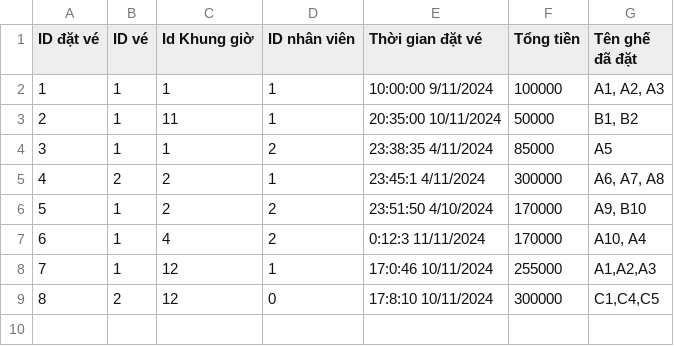
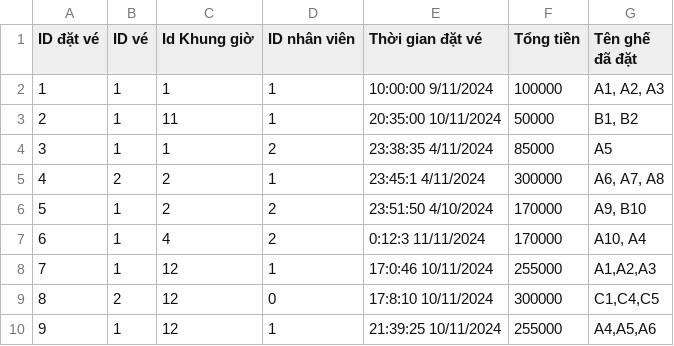
Before and after one commit to TaiLeNee/Cinema-Management, a CSV file: DATA/payments.csv, drawn as a sheet.

```diff
--- a/DATA/payments.csv
+++ b/DATA/payments.csv
@@ -9 +9,2 @@ ID đặt vé, ID vé, Id Khung giờ, ID nhân viên, Thời gian đặt vé, T
 8,2,12,0,17:8:10 10/11/2024,300000,"C1,C4,C5"
+9,1,12,1,21:39:25 10/11/2024,255000,"A4,A5,A6"
```
Also changed, not shown: DATA/employee.csv, 3 other files.
